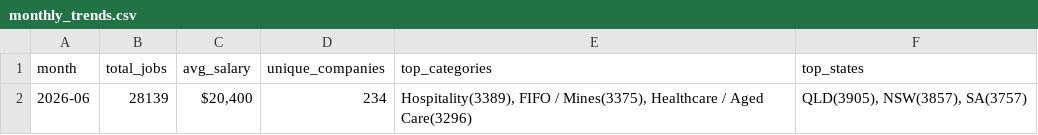
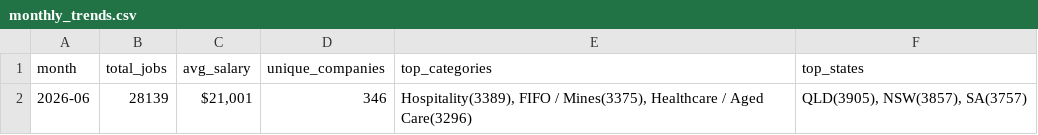
Before and after one commit to picaaart/Seekscrapper, a CSV file: data/monthly_trends.csv, drawn as a sheet.

```diff
--- a/data/monthly_trends.csv
+++ b/data/monthly_trends.csv
@@ -1,2 +1,2 @@
 month,total_jobs,avg_salary,unique_companies,top_categories,top_states
-2026-06,28139,"$20,400",234,"Hospitality(3389), FIFO / Mines(3375), Healthcare / Aged Care(3296)","QLD(3905), NSW(3857), SA(3757)"
+2026-06,28139,"$21,001",346,"Hospitality(3389), FIFO / Mines(3375), Healthcare / Aged Care(3296)","QLD(3905), NSW(3857), SA(3757)"
```
Also changed, not shown: data/category_stats.csv, 6 other files.
